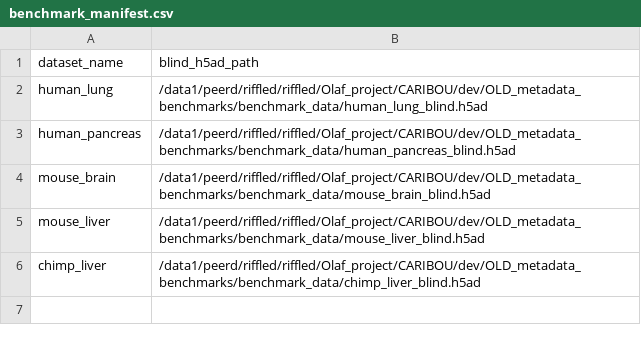
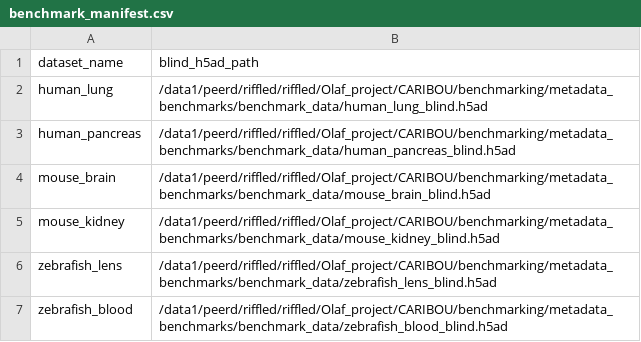
Before and after one commit to rose-research-group/CARIBOU, a CSV file: benchmarking/metadata_benchmarks/benchmark_data/benchmark_manifest.csv, drawn as a sheet.

```diff
--- a/benchmarking/metadata_benchmarks/benchmark_data/benchmark_manifest.csv
+++ b/benchmarking/metadata_benchmarks/benchmark_data/benchmark_manifest.csv
@@ -1,6 +1,7 @@
 dataset_name,blind_h5ad_path
-human_lung,/data1/peerd/riffled/riffled/Olaf_project/CARIBOU/dev/OLD_metadata_benchmarks/benchmark_data/human_lung_blind.h5ad
-human_pancreas,/data1/peerd/riffled/riffled/Olaf_project/CARIBOU/dev/OLD_metadata_benchmarks/benchmark_data/human_pancreas_blind.h5ad
-mouse_brain,/data1/peerd/riffled/riffled/Olaf_project/CARIBOU/dev/OLD_metadata_benchmarks/benchmark_data/mouse_brain_blind.h5ad
-mouse_liver,/data1/peerd/riffled/riffled/Olaf_project/CARIBOU/dev/OLD_metadata_benchmarks/benchmark_data/mouse_liver_blind.h5ad
-chimp_liver,/data1/peerd/riffled/riffled/Olaf_project/CARIBOU/dev/OLD_metadata_benchmarks/benchmark_data/chimp_liver_blind.h5ad
+human_lung,/data1/peerd/riffled/riffled/Olaf_project/CARIBOU/benchmarking/metadata_benchmarks/benchmark_data/human_lung_blind.h5ad
+human_pancreas,/data1/peerd/riffled/riffled/Olaf_project/CARIBOU/benchmarking/metadata_benchmarks/benchmark_data/human_pancreas_blind.h5ad
+mouse_brain,/data1/peerd/riffled/riffled/Olaf_project/CARIBOU/benchmarking/metadata_benchmarks/benchmark_data/mouse_brain_blind.h5ad
+mouse_kidney,/data1/peerd/riffled/riffled/Olaf_project/CARIBOU/benchmarking/metadata_benchmarks/benchmark_data/mouse_kidney_blind.h5ad
+zebrafish_lens,/data1/peerd/riffled/riffled/Olaf_project/CARIBOU/benchmarking/metadata_benchmarks/benchmark_data/zebrafish_lens_blind.h5ad
+zebrafish_blood,/data1/peerd/riffled/riffled/Olaf_project/CARIBOU/benchmarking/metadata_benchmarks/benchmark_data/zebrafish_blood_blind.h5ad
```
Also changed, not shown: benchmarking/metadata_benchmarks/benchmark_data/ground_truth_master.csv, 30 other files.
